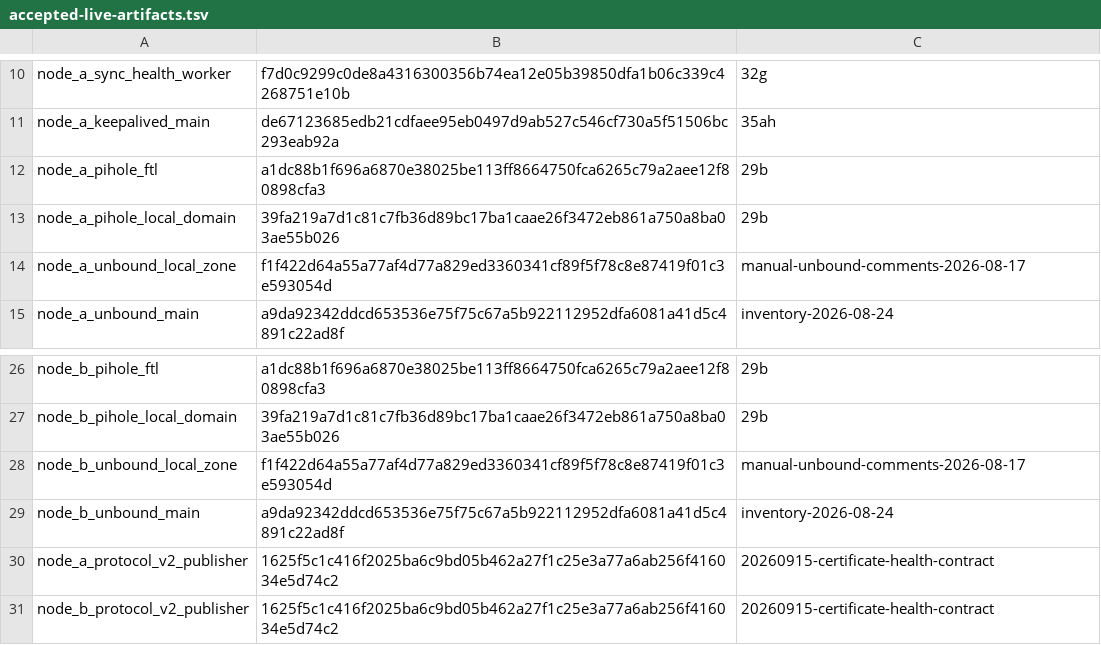
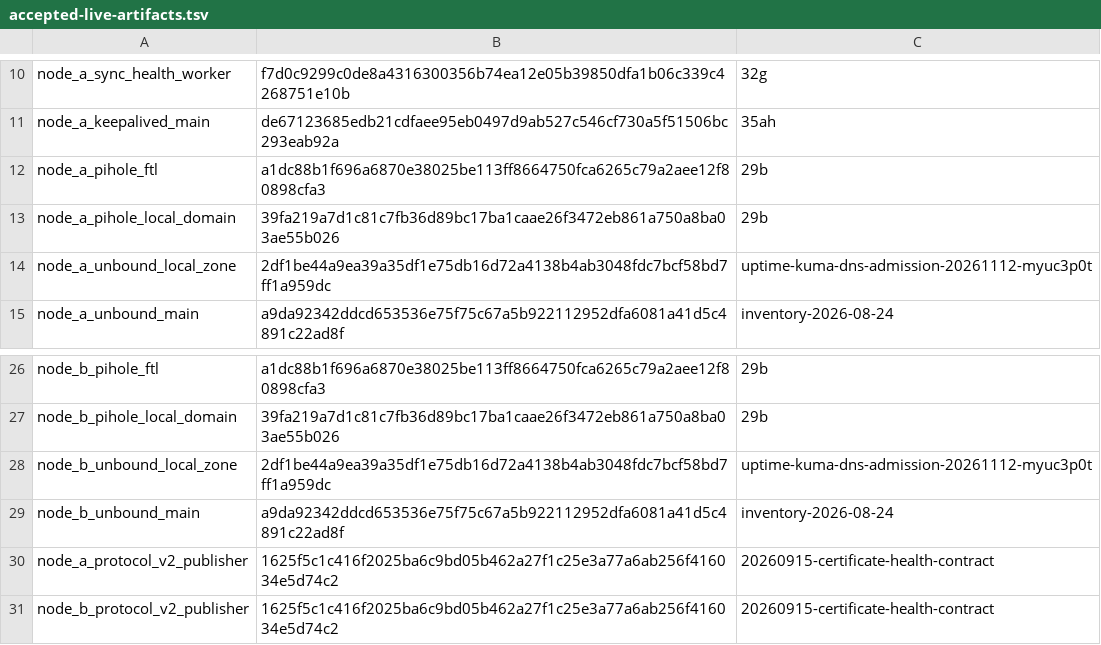
Before and after one commit to Racerx323/homelab-server-configs, a TSV file: Caddy/manifests/accepted-live-artifacts.tsv, drawn as a sheet; only a part is shown, gaps mark what is left out.

```diff
--- a/Caddy/manifests/accepted-live-artifacts.tsv
+++ b/Caddy/manifests/accepted-live-artifacts.tsv
@@ -13,3 +13,3 @@ node_a_pihole_ftl	a1dc88b1f696a6870e38025be113ff8664750fca6265c79a2aee12f80898cf
 node_a_pihole_local_domain	39fa219a7d1c81c7fb36d89bc17ba1caae26f3472eb861a750a8ba03ae55b026	29b
-node_a_unbound_local_zone	f1f422d64a55a77af4d77a829ed3360341cf89f5f78c8e87419f01c3e593054d	manual-unbound-comments-2026-08-17
+node_a_unbound_local_zone	2df1be44a9ea39a35df1e75db16d72a4138b4ab3048fdc7bcf58bd7ff1a959dc	uptime-kuma-dns-admission-20261112-myuc3p0t
 node_a_unbound_main	a9da92342ddcd653536e75f75c67a5b922112952dfa6081a41d5c4891c22ad8f	inventory-2026-08-24
@@ -27,3 +27,3 @@ node_b_pihole_ftl	a1dc88b1f696a6870e38025be113ff8664750fca6265c79a2aee12f80898cf
 node_b_pihole_local_domain	39fa219a7d1c81c7fb36d89bc17ba1caae26f3472eb861a750a8ba03ae55b026	29b
-node_b_unbound_local_zone	f1f422d64a55a77af4d77a829ed3360341cf89f5f78c8e87419f01c3e593054d	manual-unbound-comments-2026-08-17
+node_b_unbound_local_zone	2df1be44a9ea39a35df1e75db16d72a4138b4ab3048fdc7bcf58bd7ff1a959dc	uptime-kuma-dns-admission-20261112-myuc3p0t
 node_b_unbound_main	a9da92342ddcd653536e75f75c67a5b922112952dfa6081a41d5c4891c22ad8f	inventory-2026-08-24
```
Also changed, not shown: Caddy/manifests/current-live-state.tsv, Caddy/manifests/deployable-successor.tsv, 12 other files.
